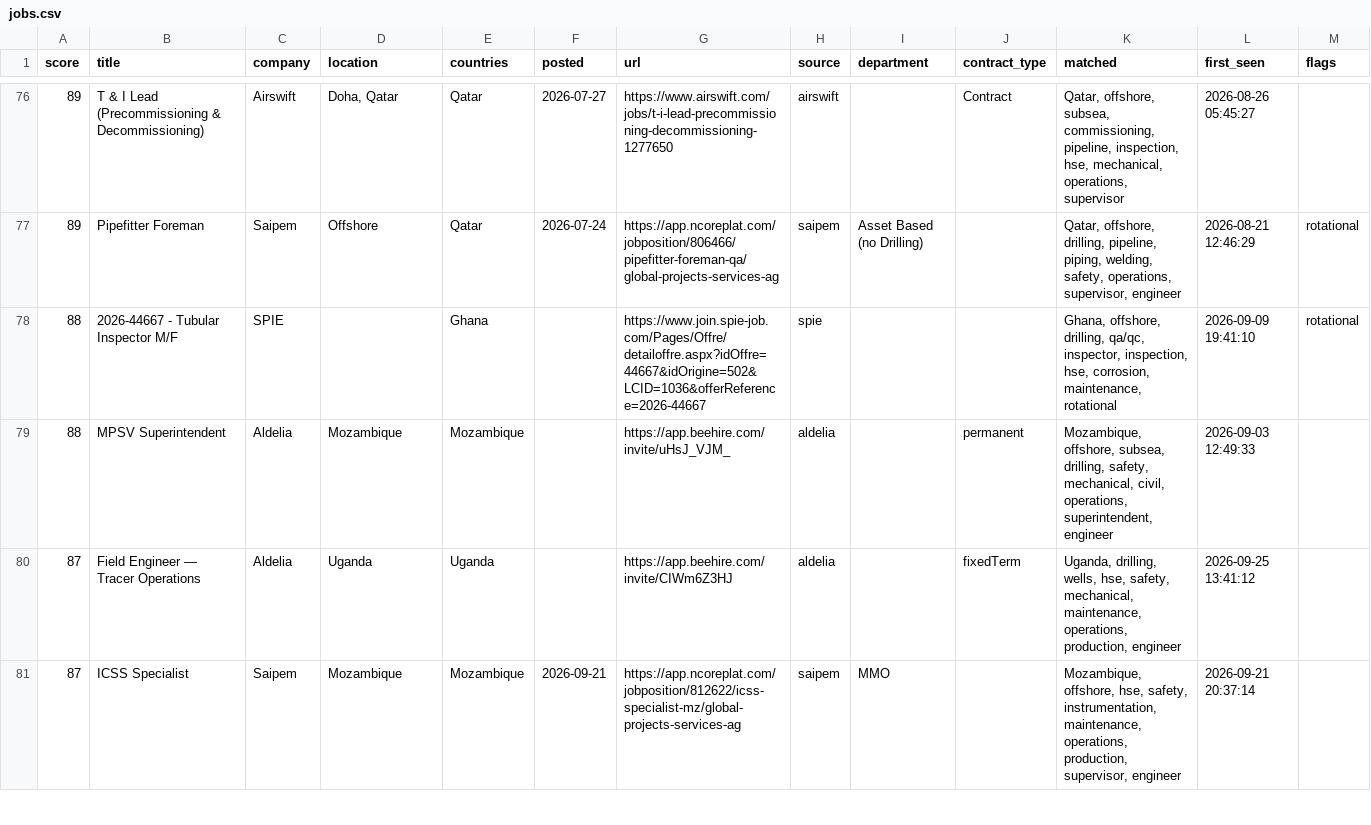
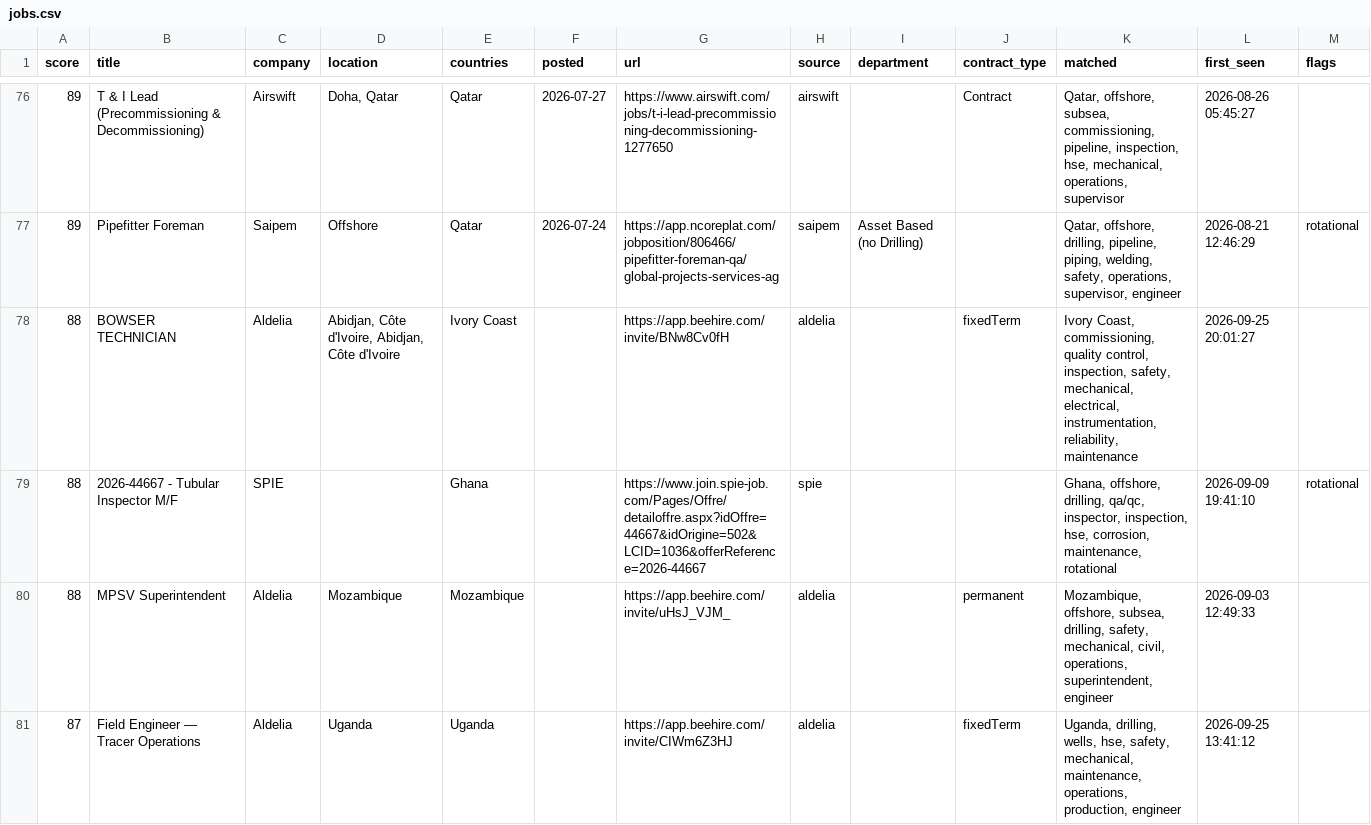
Before and after one commit to Khanmi1973/ogjobs, a CSV file: docs/jobs.csv, drawn as a sheet; only a part is shown, gaps mark what is left out; the shorter side is filled out with more unchanged rows; the diff covers the shown part only; the diff names each change by its address in the sheet, - before the commit and + after, or states it on an @@ line.

```diff
--- a/docs/jobs.csv
+++ b/docs/jobs.csv
+row 78: 88 | BOWSER TECHNICIAN | Aldelia | Abidjan, Côte d'Ivoire, Abidjan, Côte d'Ivoire | Ivory Coast |  | https://app.beehire.com/invite/BNw8Cv0fH | aldelia |  | fixedTerm | Ivory Coast, commissioning, quality control, inspection, safety, mechanical, electrical, instrumentation, reliability, maintenance | 2026-09-25 20:01:27
```
Also changed, not shown: 11 added rows, 5 removed rows and 1 edited cell elsewhere in this file, 3 other files.
